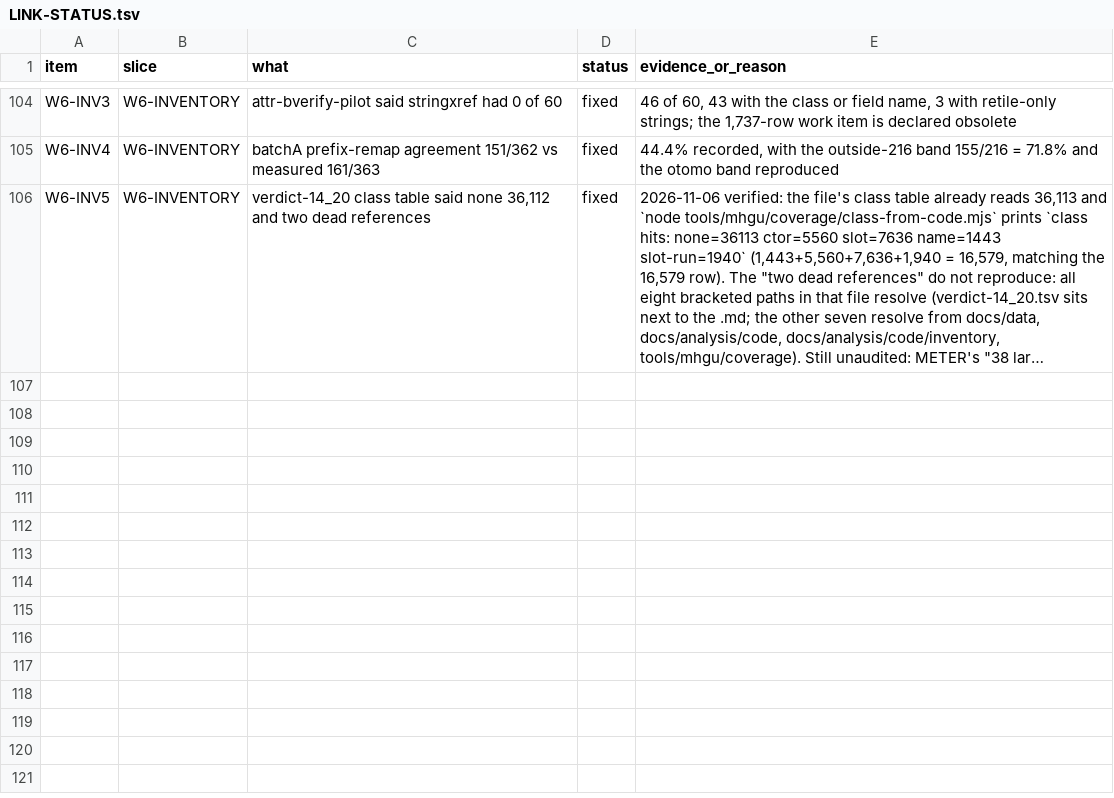
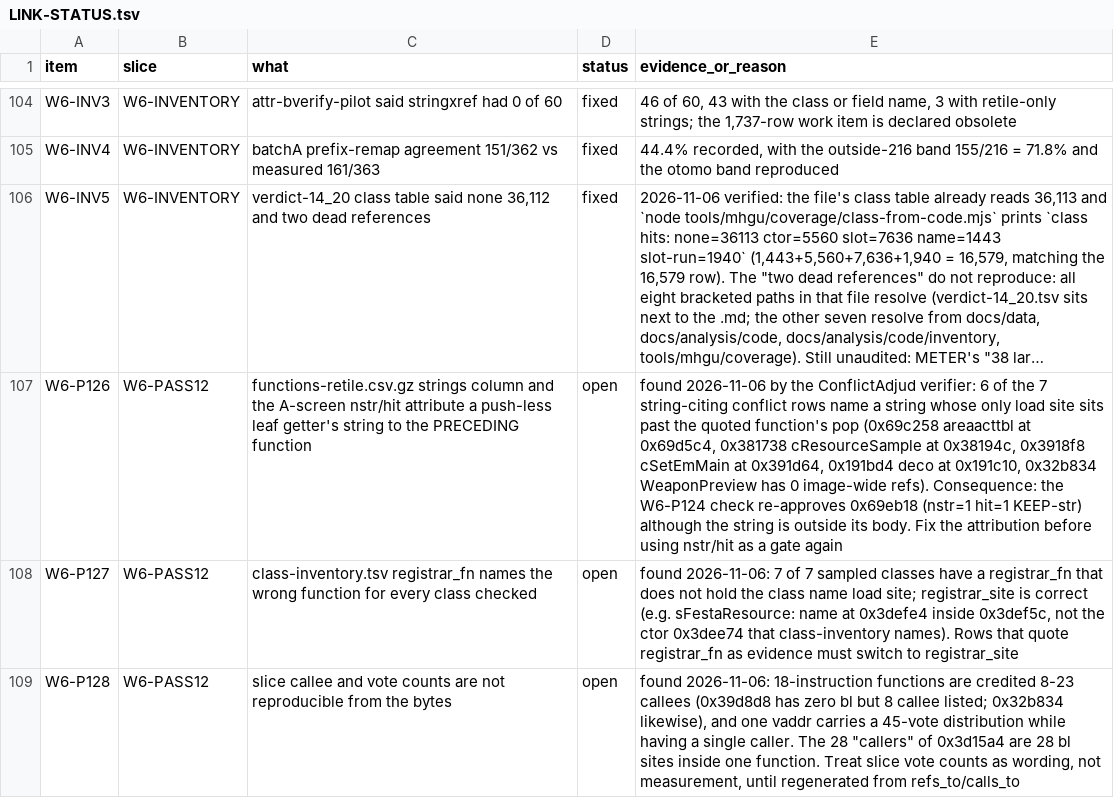
Before and after one commit to Twelve-eight/MHGU, a TSV file: docs/analysis/audit/LINK-STATUS.tsv, drawn as a sheet; only a part is shown, gaps mark what is left out; long unchanged cells end in …; the diff names each change by its address in the sheet, - before the commit and + after, or states it on an @@ line.

Commit message:
W6-P123: publish the 29-conflict adjudication (1 KEEP, 2 VOCAB, 26 [U])
Byte-level verdicts for every label-involving conflict, produced by disassembling
each function and resolving the cited strings/calls:
- 0x3d15a4 keeps quest; the kernel-os reading is refuted (nine strcmp sites over
  [WORK0]..[WORK7], no thread or scheduler construct), and its '28 callers' are
  28 bl sites inside one function
- 0x69eb18 stays [U]; save-data refuted (areaseldat loads 0x1C past the pop)
- two rows cite evidence that is impossible for the body quoted
The CSV is deliberately not overridden - it stays a faithful merge of the slices.

Three systematic defects filed as W6-P126..P128: the strings column attributes a
push-less leaf getter's string to the preceding function, class-inventory's
registrar_fn is wrong for 7/7 sampled classes, and slice callee/vote counts are
not reproducible.

```diff
--- a/docs/analysis/audit/LINK-STATUS.tsv
+++ b/docs/analysis/audit/LINK-STATUS.tsv
+row 107: W6-P126 | W6-PASS12 | functions-retile.csv.gz strings column and the A-screen nstr/hit attribute a push-less leaf getter's string to the PRECEDING function | open | found 2026-11-06 by the ConflictAdjud verifier: 6 of the 7 string-citing conflict rows name a string whose only load site sits past the quoted function's pop (0x69c258 areaacttbl at 0x69d5c4, 0x381738 cResourceSample at 0x38194c, 0x3918f8 cSetEmMain at 0x391d64, 0x191bd4 deco at 0x191c10, 0x32b834 WeaponPreview has 0 image-wide refs). Consequence: the W6-P124 check re-approves 0x69eb18 (nstr=1 hit=1 KEEP-str) although the string is outside its body. Fix the attribution before using nstr/hit as a gate again
+row 108: W6-P127 | W6-PASS12 | class-inventory.tsv registrar_fn names the wrong function for every class checked | open | found 2026-11-06: 7 of 7 sampled classes have a registrar_fn that does not hold the class name load site; registrar_site is correct (e.g. sFestaResource: name at 0x3defe4 inside 0x3def5c, not the ctor 0x3dee74 that class-inventory names). Rows that quote registrar_fn as evidence must switch to registrar_site
+row 109: W6-P128 | W6-PASS12 | slice callee and vote counts are not reproducible from the bytes | open | found 2026-11-06: 18-instruction functions are credited 8-23 callees (0x39d8d8 has zero bl but 8 callee listed; 0x32b834 likewise), and one vaddr carries a 45-vote distribution while having a single caller. The 28 "callers" of 0x3d15a4 are 28 bl sites inside one function. Treat slice vote counts as wording, not measurement, until regenerated from refs_to/calls_to
```
Also changed, not shown: 2 other files.
